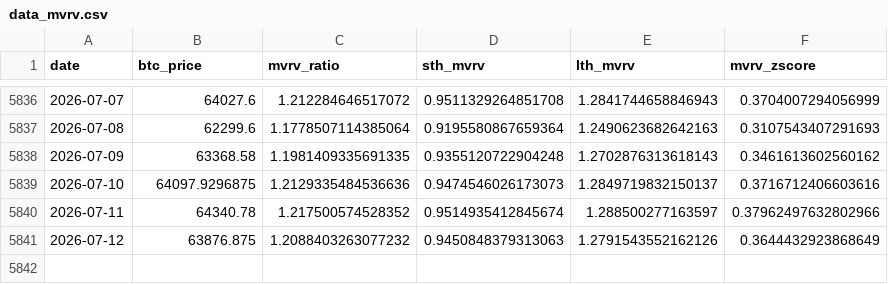
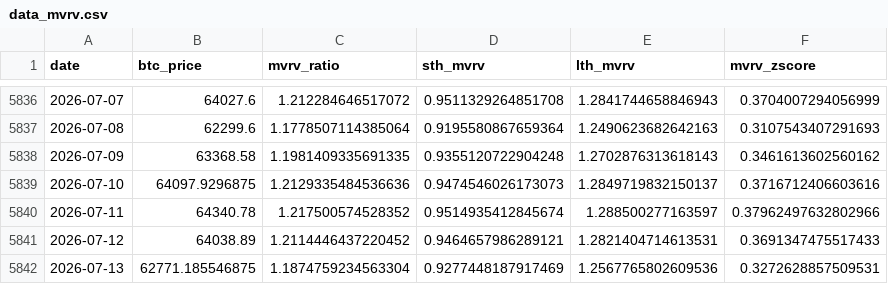
Before and after one commit to yudiyanto88/Onchain-Dashboard, a CSV file: data_mvrv.csv, drawn as a sheet; only a part is shown, gaps mark what is left out.

```diff
--- a/data_mvrv.csv
+++ b/data_mvrv.csv
@@ -5840,2 +5840,3 @@ date,btc_price,mvrv_ratio,sth_mvrv,lth_mvrv,mvrv_zscore
 2026-07-11,64340.78,1.217500574528352,0.9514935412845674,1.288500277163597,0.37962497632802966
-2026-07-12,63876.875,1.2088403263077232,0.9450848379313063,1.2791543552162126,0.3644432923868649
+2026-07-12,64038.89,1.2114446437220452,0.9464657986289121,1.2821404714613531,0.3691347475517433
+2026-07-13,62771.185546875,1.1874759234563304,0.9277448187917469,1.2567765802609536,0.3272628857509531
```
Also changed, not shown: data_cdd.csv, data_momentum.csv, 13 other files.
